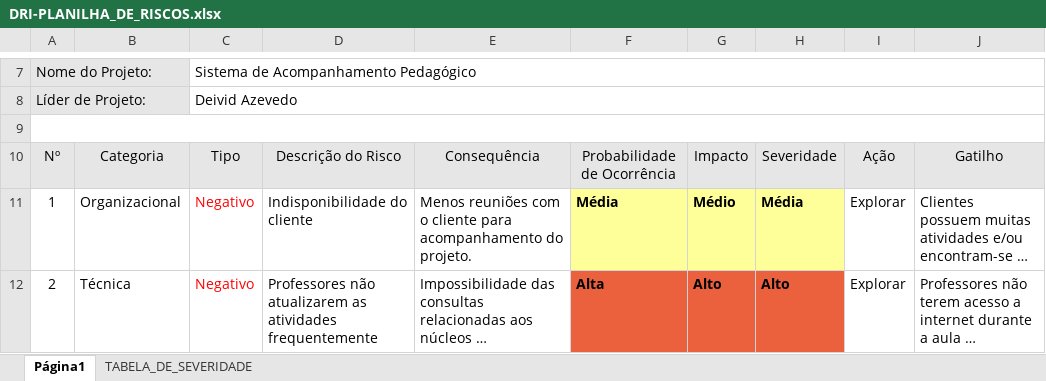
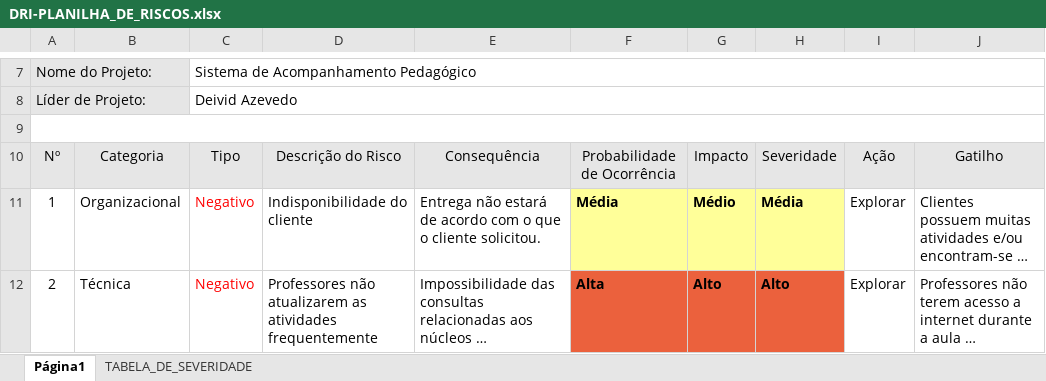
Before and after one commit to deividazevedo2/Projeto-SISAP, an Excel workbook: SISAP/000-GERENCIA_DE_PROJETO/DRI-PLANILHA_DE_RISCOS.xlsx, sheet Página1, drawn as a sheet; only a part is shown, gaps mark what is left out; long unchanged cells end in …; values as stored, in another font and other column widths than the file's, no borders; charts and pictures not drawn; the diff covers the shown part only; the diff names each change by its address in the sheet, - before the commit and + after, or states it on an @@ line.

Commit message:
atualizacao da Planilha de Riscos

```diff
--- a/SISAP/000-GERENCIA_DE_PROJETO/DRI-PLANILHA_DE_RISCOS.xlsx (sheet Página1)
+++ b/SISAP/000-GERENCIA_DE_PROJETO/DRI-PLANILHA_DE_RISCOS.xlsx (sheet Página1)
-E11: Menos reuniões com o cliente para acompanhamento do projeto.
+E11: Entrega não estará de acordo com o que o cliente solicitou.
```
Also changed, not shown: 1 removed row and 11 edited cells elsewhere in this sheet, charts or pictures.
